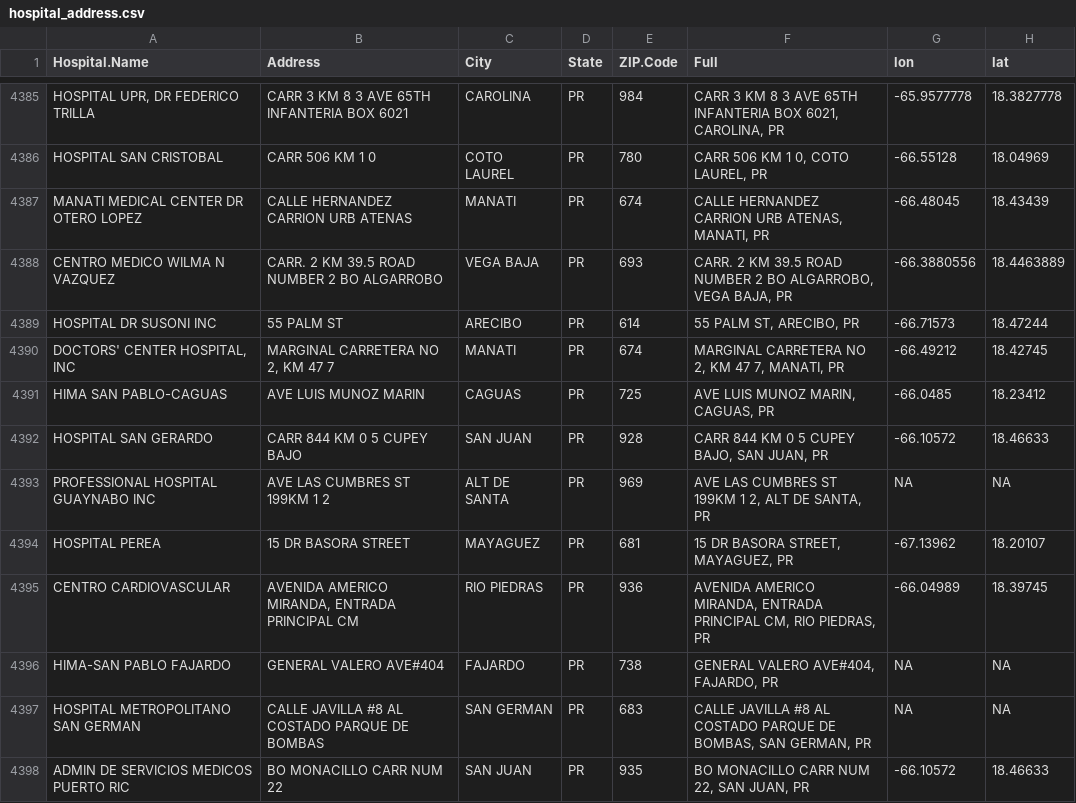
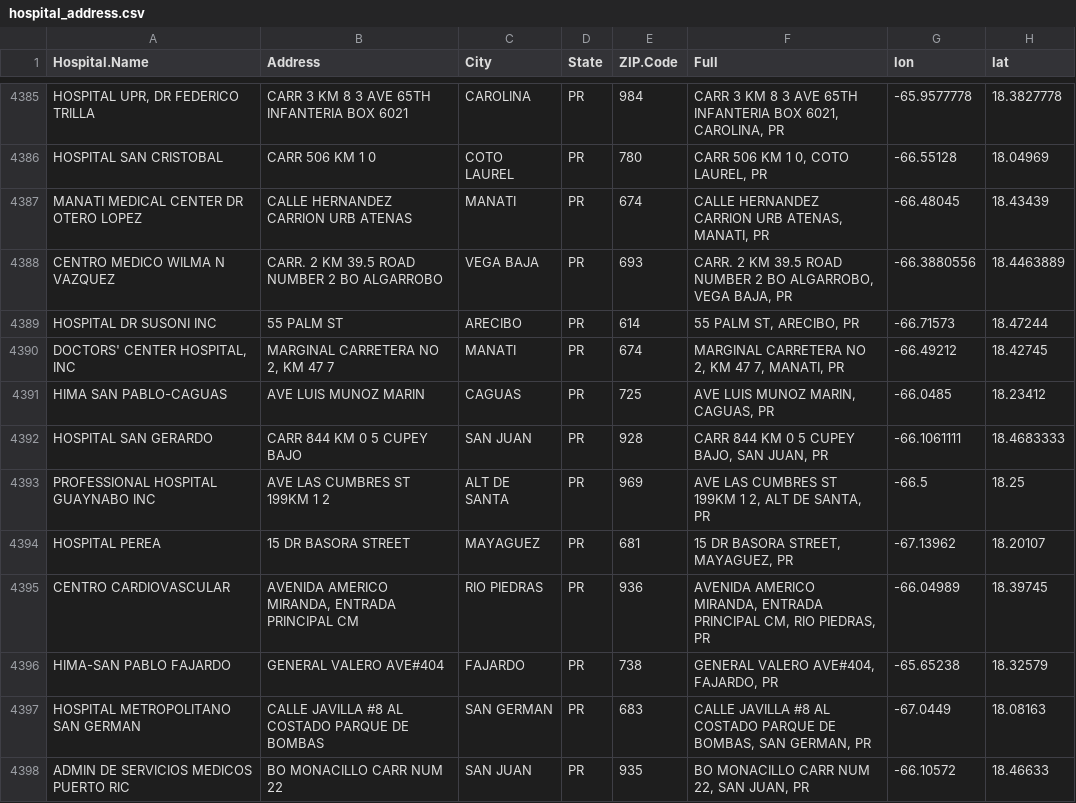
Before and after one commit to TZstatsADS/Fall2018-Project2-sec2proj2_grp7, a CSV file: data/hospital_address.csv, drawn as a sheet; only a part is shown, gaps mark what is left out; the diff covers the shown part only.

```diff
--- a/data/hospital_address.csv
+++ b/data/hospital_address.csv
@@ -4391,8 +4391,8 @@
 "HIMA SAN PABLO-CAGUAS","AVE LUIS MUNOZ MARIN","CAGUAS","PR",725,"AVE LUIS MUNOZ MARIN, CAGUAS, PR",-66.0485,18.23412
-"HOSPITAL SAN GERARDO","CARR 844 KM 0 5  CUPEY BAJO","SAN JUAN","PR",928,"CARR 844 KM 0 5  CUPEY BAJO, SAN JUAN, PR",-66.10572,18.46633
-"PROFESSIONAL HOSPITAL GUAYNABO INC","AVE LAS CUMBRES ST 199KM 1 2","ALT DE SANTA","PR",969,"AVE LAS CUMBRES ST 199KM 1 2, ALT DE SANTA, PR",NA,NA
+"HOSPITAL SAN GERARDO","CARR 844 KM 0 5  CUPEY BAJO","SAN JUAN","PR",928,"CARR 844 KM 0 5  CUPEY BAJO, SAN JUAN, PR",-66.1061111,18.4683333
+"PROFESSIONAL HOSPITAL GUAYNABO INC","AVE LAS CUMBRES ST 199KM 1 2","ALT DE SANTA","PR",969,"AVE LAS CUMBRES ST 199KM 1 2, ALT DE SANTA, PR",-66.5,18.25
 "HOSPITAL PEREA","15 DR BASORA STREET","MAYAGUEZ","PR",681,"15 DR BASORA STREET, MAYAGUEZ, PR",-67.13962,18.20107
 "CENTRO CARDIOVASCULAR","AVENIDA AMERICO MIRANDA, ENTRADA PRINCIPAL CM","RIO PIEDRAS","PR",936,"AVENIDA AMERICO MIRANDA, ENTRADA PRINCIPAL CM, RIO PIEDRAS, PR",-66.04989,18.39745
-"HIMA-SAN PABLO FAJARDO","GENERAL VALERO AVE#404","FAJARDO","PR",738,"GENERAL VALERO AVE#404, FAJARDO, PR",NA,NA
-"HOSPITAL METROPOLITANO SAN GERMAN","CALLE JAVILLA  #8 AL COSTADO PARQUE DE BOMBAS","SAN GERMAN","PR",683,"CALLE JAVILLA  #8 AL COSTADO PARQUE DE BOMBAS, SAN GERMAN, PR",NA,NA
+"HIMA-SAN PABLO FAJARDO","GENERAL VALERO AVE#404","FAJARDO","PR",738,"GENERAL VALERO AVE#404, FAJARDO, PR",-65.65238,18.32579
+"HOSPITAL METROPOLITANO SAN GERMAN","CALLE JAVILLA  #8 AL COSTADO PARQUE DE BOMBAS","SAN GERMAN","PR",683,"CALLE JAVILLA  #8 AL COSTADO PARQUE DE BOMBAS, SAN GERMAN, PR",-67.0449,18.08163
 "ADMIN DE SERVICIOS MEDICOS  PUERTO RIC","BO MONACILLO CARR NUM 22","SAN JUAN","PR",935,"BO MONACILLO CARR NUM 22, SAN JUAN, PR",-66.10572,18.46633
```
Also changed, not shown: 64 edited cells elsewhere in this file, 2 other files.
